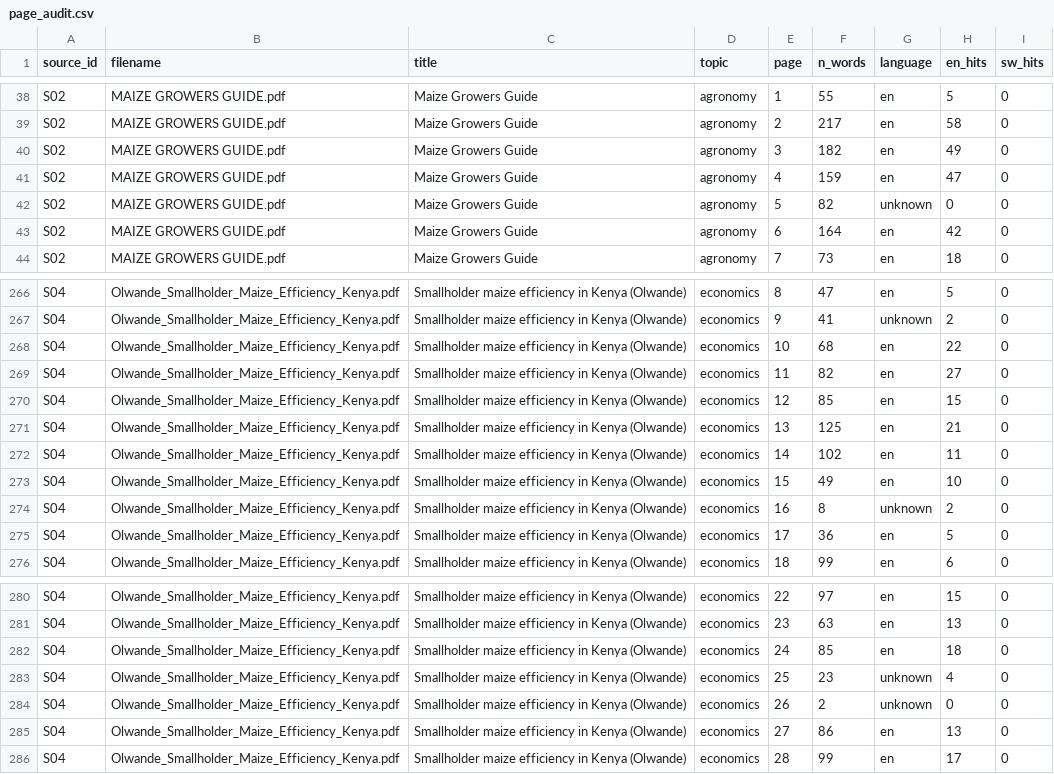
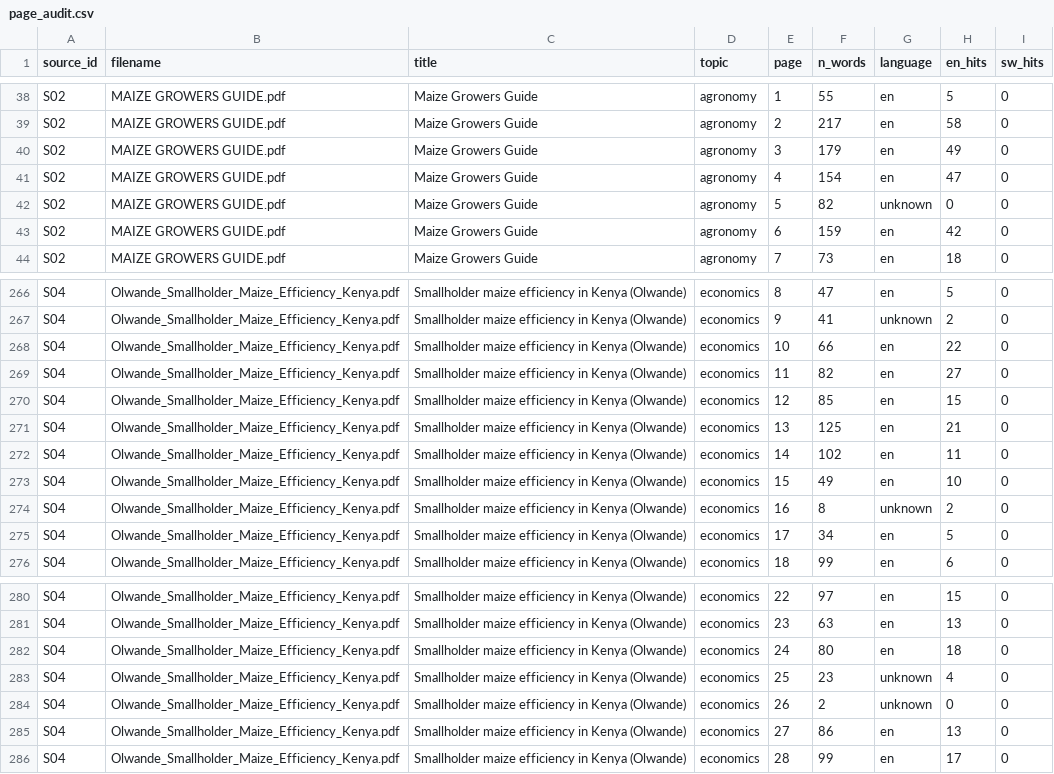
Before and after one commit to WillardDev/Maize-Disease-Detection, a CSV file: rag_data/page_audit.csv, drawn as a sheet; only a part is shown, gaps mark what is left out; the diff covers the shown part only.

```diff
--- a/rag_data/page_audit.csv
+++ b/rag_data/page_audit.csv
@@ -39,6 +39,6 @@ S02,MAIZE GROWERS GUIDE.pdf,Maize Growers Guide,agronomy,1,55,en,5,0
 S02,MAIZE GROWERS GUIDE.pdf,Maize Growers Guide,agronomy,2,217,en,58,0
-S02,MAIZE GROWERS GUIDE.pdf,Maize Growers Guide,agronomy,3,182,en,49,0
-S02,MAIZE GROWERS GUIDE.pdf,Maize Growers Guide,agronomy,4,159,en,47,0
+S02,MAIZE GROWERS GUIDE.pdf,Maize Growers Guide,agronomy,3,179,en,49,0
+S02,MAIZE GROWERS GUIDE.pdf,Maize Growers Guide,agronomy,4,154,en,47,0
 S02,MAIZE GROWERS GUIDE.pdf,Maize Growers Guide,agronomy,5,82,unknown,0,0
-S02,MAIZE GROWERS GUIDE.pdf,Maize Growers Guide,agronomy,6,164,en,42,0
+S02,MAIZE GROWERS GUIDE.pdf,Maize Growers Guide,agronomy,6,159,en,42,0
 S02,MAIZE GROWERS GUIDE.pdf,Maize Growers Guide,agronomy,7,73,en,18,0
@@ -267,3 +267,3 @@ S04,Olwande_Smallholder_Maize_Efficiency_Kenya.pdf,Smallholder maize efficiency
 S04,Olwande_Smallholder_Maize_Efficiency_Kenya.pdf,Smallholder maize efficiency in Kenya (Olwande),economics,9,41,unknown,2,0
-S04,Olwande_Smallholder_Maize_Efficiency_Kenya.pdf,Smallholder maize efficiency in Kenya (Olwande),economics,10,68,en,22,0
+S04,Olwande_Smallholder_Maize_Efficiency_Kenya.pdf,Smallholder maize efficiency in Kenya (Olwande),economics,10,66,en,22,0
 S04,Olwande_Smallholder_Maize_Efficiency_Kenya.pdf,Smallholder maize efficiency in Kenya (Olwande),economics,11,82,en,27,0
@@ -274,3 +274,3 @@ S04,Olwande_Smallholder_Maize_Efficiency_Kenya.pdf,Smallholder maize efficiency
 S04,Olwande_Smallholder_Maize_Efficiency_Kenya.pdf,Smallholder maize efficiency in Kenya (Olwande),economics,16,8,unknown,2,0
-S04,Olwande_Smallholder_Maize_Efficiency_Kenya.pdf,Smallholder maize efficiency in Kenya (Olwande),economics,17,36,en,5,0
+S04,Olwande_Smallholder_Maize_Efficiency_Kenya.pdf,Smallholder maize efficiency in Kenya (Olwande),economics,17,34,en,5,0
 S04,Olwande_Smallholder_Maize_Efficiency_Kenya.pdf,Smallholder maize efficiency in Kenya (Olwande),economics,18,99,en,6,0
@@ -281,3 +281,3 @@ S04,Olwande_Smallholder_Maize_Efficiency_Kenya.pdf,Smallholder maize efficiency
 S04,Olwande_Smallholder_Maize_Efficiency_Kenya.pdf,Smallholder maize efficiency in Kenya (Olwande),economics,23,63,en,13,0
-S04,Olwande_Smallholder_Maize_Efficiency_Kenya.pdf,Smallholder maize efficiency in Kenya (Olwande),economics,24,85,en,18,0
+S04,Olwande_Smallholder_Maize_Efficiency_Kenya.pdf,Smallholder maize efficiency in Kenya (Olwande),economics,24,80,en,18,0
 S04,Olwande_Smallholder_Maize_Efficiency_Kenya.pdf,Smallholder maize efficiency in Kenya (Olwande),economics,25,23,unknown,4,0
```
Also changed, not shown: 14 edited cells elsewhere in this file, 7 other files.
